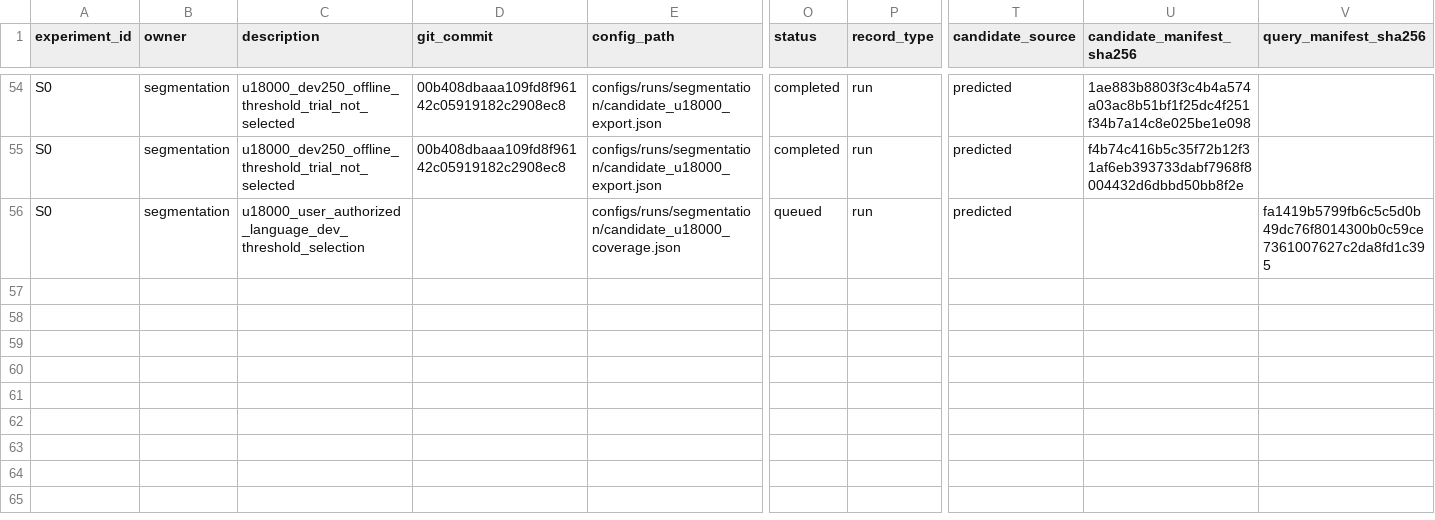
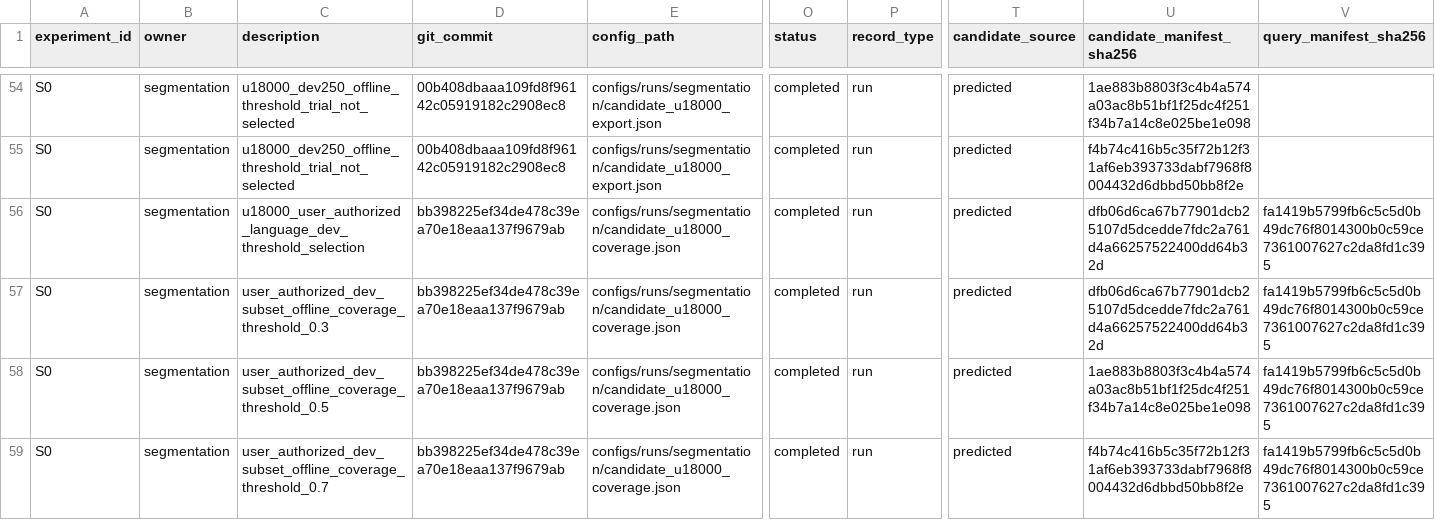
Before and after one commit to rickyliuchunyu/comp4471-fashion-grounding, a CSV file: experiments/registry.csv, drawn as a sheet; only a part is shown, gaps mark what is left out; rows hold the shown columns only; the diff names each change by its address in the sheet, - before the commit and + after, or states it on an @@ line.

Commit message:
Record user-authorized dev coverage and select u18000 threshold 0.3

```diff
--- a/experiments/registry.csv
+++ b/experiments/registry.csv
-D56 (git_commit): (empty)
+D56 (git_commit): bb398225ef34de478c39ea70e18eaa137f9679ab
-O56 (status): queued
+O56 (status): completed
-U56 (candidate_manifest_sha256): (empty)
+U56 (candidate_manifest_sha256): dfb06d6ca67b77901dcb25107d5dcedde7fdc2a761d4a66257522400dd64b32d
+row 57: S0 | segmentation | user_authorized_dev_subset_offline_coverage_threshold_0.3 | bb398225ef34de478c39ea70e18eaa137f9679ab | configs/runs/segmentation/candidate_u18000_coverage.json | completed | run | predicted | dfb06d6ca67b77901dcb25107d5dcedde7fdc2a761d4a66257522400dd64b32d | fa1419b5799fb6c5c5d0b49dc76f8014300b0c59ce7361007627c2da8fd1c395
+row 58: S0 | segmentation | user_authorized_dev_subset_offline_coverage_threshold_0.5 | bb398225ef34de478c39ea70e18eaa137f9679ab | configs/runs/segmentation/candidate_u18000_coverage.json | completed | run | predicted | 1ae883b8803f3c4b4a574a03ac8b51bf1f25dc4f251f34b7a14c8e025be1e098 | fa1419b5799fb6c5c5d0b49dc76f8014300b0c59ce7361007627c2da8fd1c395
+row 59: S0 | segmentation | user_authorized_dev_subset_offline_coverage_threshold_0.7 | bb398225ef34de478c39ea70e18eaa137f9679ab | configs/runs/segmentation/candidate_u18000_coverage.json | completed | run | predicted | f4b74c416b5c35f72b12f31af6eb393733dabf7968f8004432d6dbbd50bb8f2e | fa1419b5799fb6c5c5d0b49dc76f8014300b0c59ce7361007627c2da8fd1c395
```
Also changed, not shown: 22 other files.
